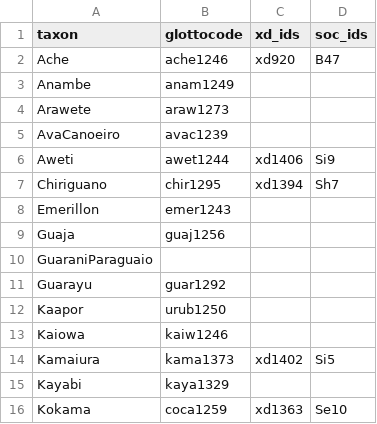
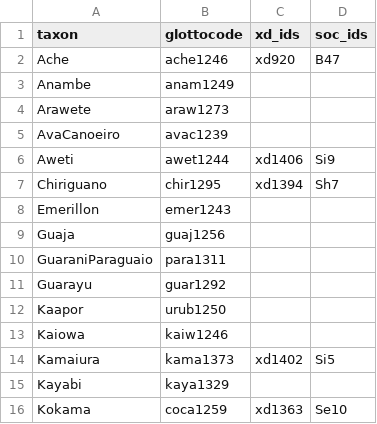
Before and after one commit to D-PLACE/dplace-data, a CSV file: phylogenies/michael_et_al2015/taxa.csv, drawn as a sheet; only a part is shown.

Commit message:
Update taxa.csv

```diff
--- a/phylogenies/michael_et_al2015/taxa.csv
+++ b/phylogenies/michael_et_al2015/taxa.csv
@@ -9,3 +9,3 @@ Emerillon,emer1243,,
 Guaja,guaj1256,,
-GuaraniParaguaio,,,
+GuaraniParaguaio,para1311,,
 Guarayu,guar1292,,
```
